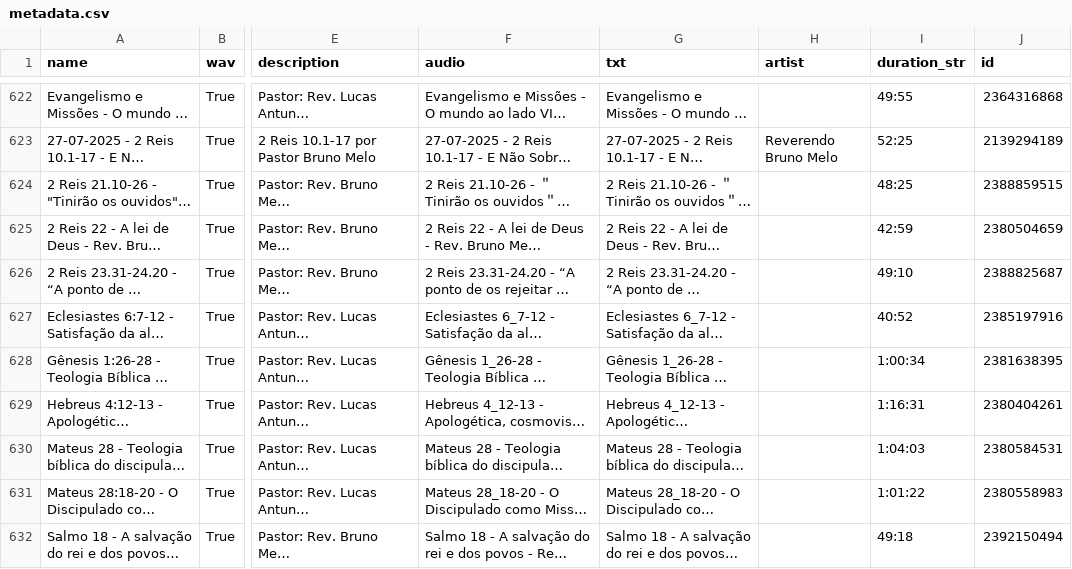
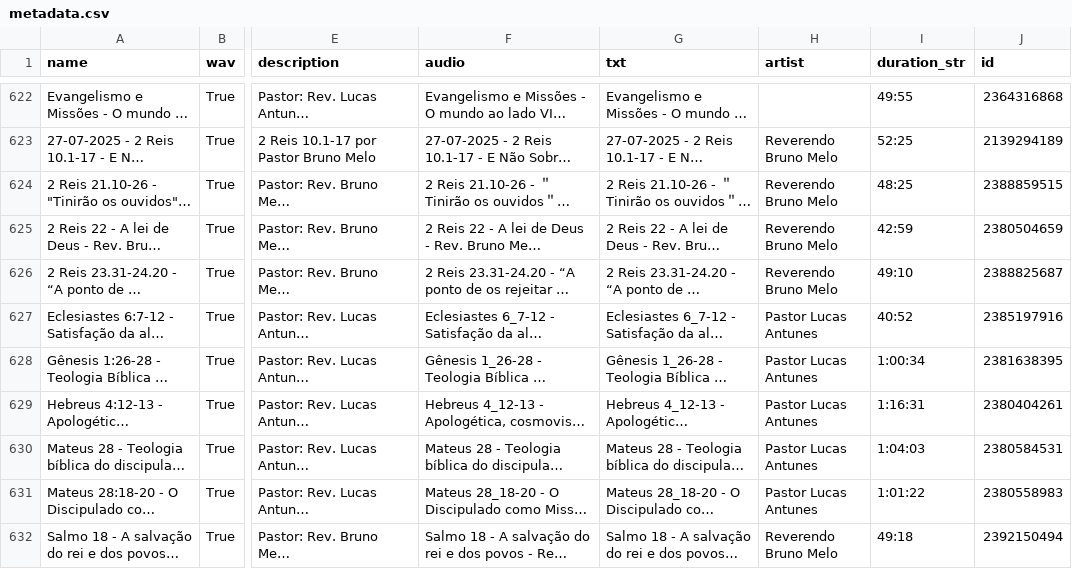
Before and after one commit to eusoubrasileiro/ipp-sermons, a CSV file: data/metadata.csv, drawn as a sheet; only a part is shown, gaps mark what is left out; long unchanged cells end in …; the diff names each change by its address in the sheet, - before the commit and + after, or states it on an @@ line.

Commit message:
feat(data): +0 sermons from the SoundCloud archive
Transcribed offline by tools/corpus-update, then classified by the facet
passes. Derived ground truth, regenerated and committed by
scripts/corpus-update.sh.

Ratified-by: André <eusoubrasileiro@gmail.com>

```diff
--- a/data/metadata.csv
+++ b/data/metadata.csv
-H624:H626 (artist): (empty)
+H624:H626 (artist): Reverendo Bruno Melo
-H627:H631 (artist): (empty)
+H627:H631 (artist): Pastor Lucas Antunes
-H632 (artist): (empty)
+H632 (artist): Reverendo Bruno Melo
```
